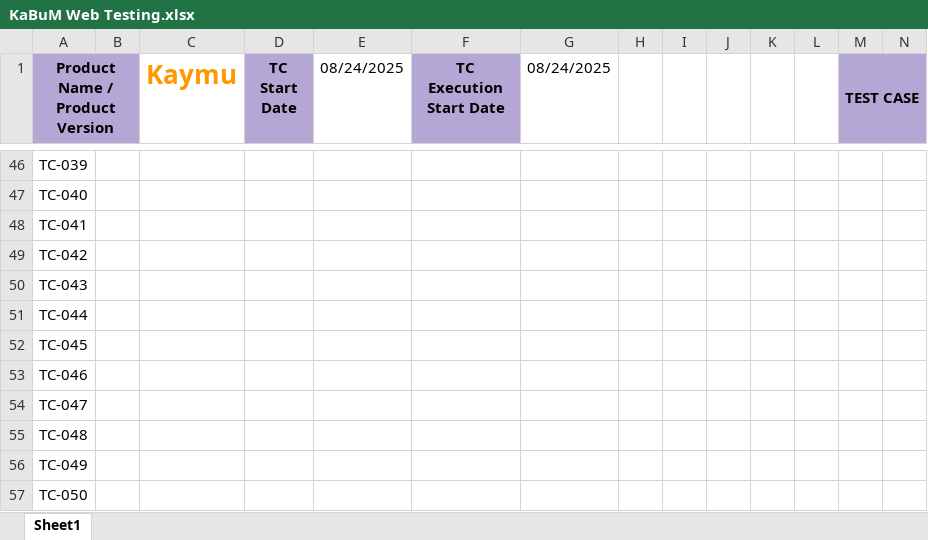
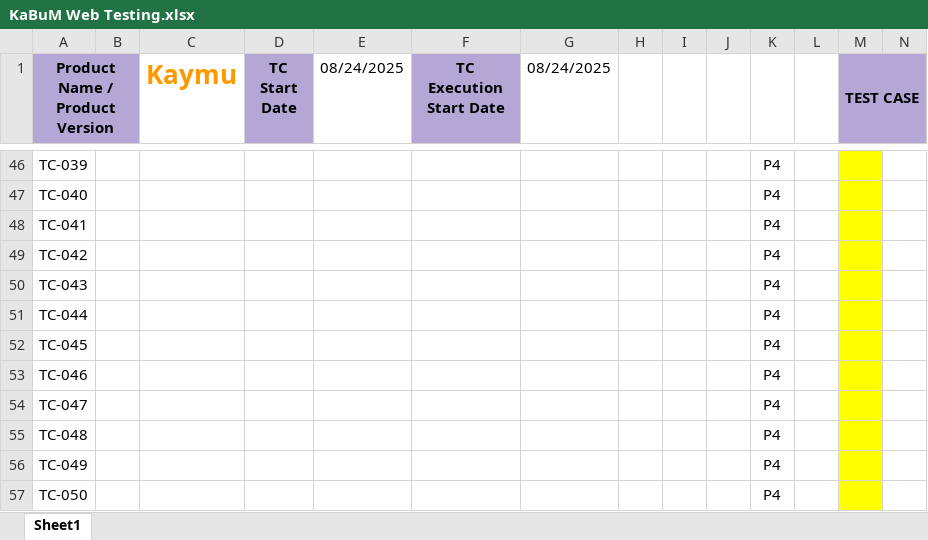
Before and after one commit to the-sudipta/KaBuM-Web-App-Testing, an Excel workbook: Test Cases/KaBuM Web Testing.xlsx, sheet Sheet1, drawn as a sheet; only a part is shown, gaps mark what is left out; values as stored, in another font and other column widths than the file's, no borders; the diff covers the shown part only; the diff names each change by its address in the sheet, - before the commit and + after, or states it on an @@ line.

```diff
--- a/Test Cases/KaBuM Web Testing.xlsx (sheet Sheet1)
+++ b/Test Cases/KaBuM Web Testing.xlsx (sheet Sheet1)
-K46:K57: (empty)
+K46:K57: P4
-M46:M57 fill: none
+M46:M57 fill: #FFFF00
```
Also changed, not shown: 64 edited cells and cell formats elsewhere in this sheet, 3 other files.
